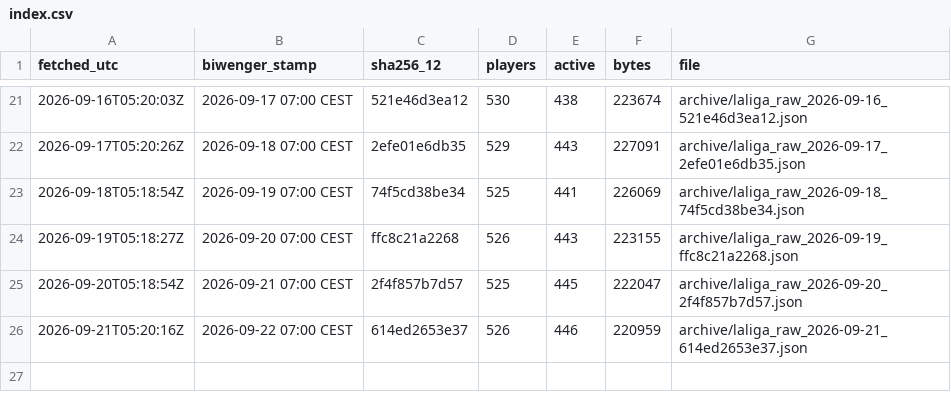
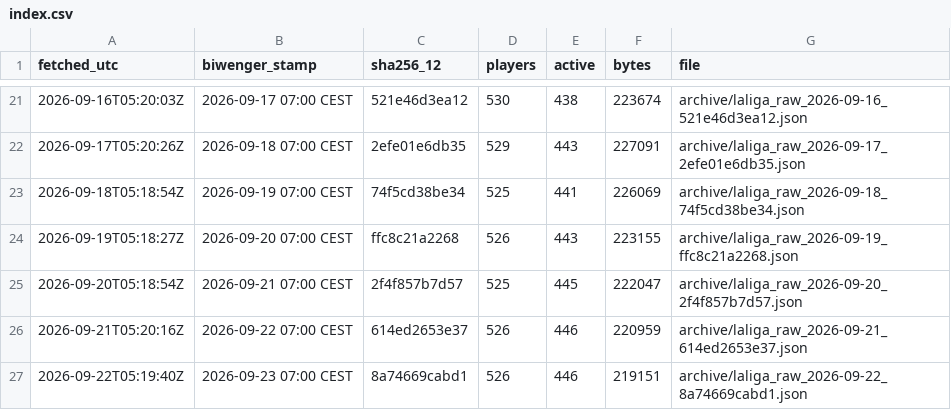
Before and after one commit to sb-marc/laliga-value-map, a CSV file: data/archive/index.csv, drawn as a sheet; only a part is shown, gaps mark what is left out.

```diff
--- a/data/archive/index.csv
+++ b/data/archive/index.csv
@@ -26 +26,2 @@
 "2026-09-21T05:20:16Z","2026-09-22 07:00 CEST","614ed2653e37","526","446","220959","archive/laliga_raw_2026-09-21_614ed2653e37.json"
+"2026-09-22T05:19:40Z","2026-09-23 07:00 CEST","8a74669cabd1","526","446","219151","archive/laliga_raw_2026-09-22_8a74669cabd1.json"
```
Also changed, not shown: 2 other files.
